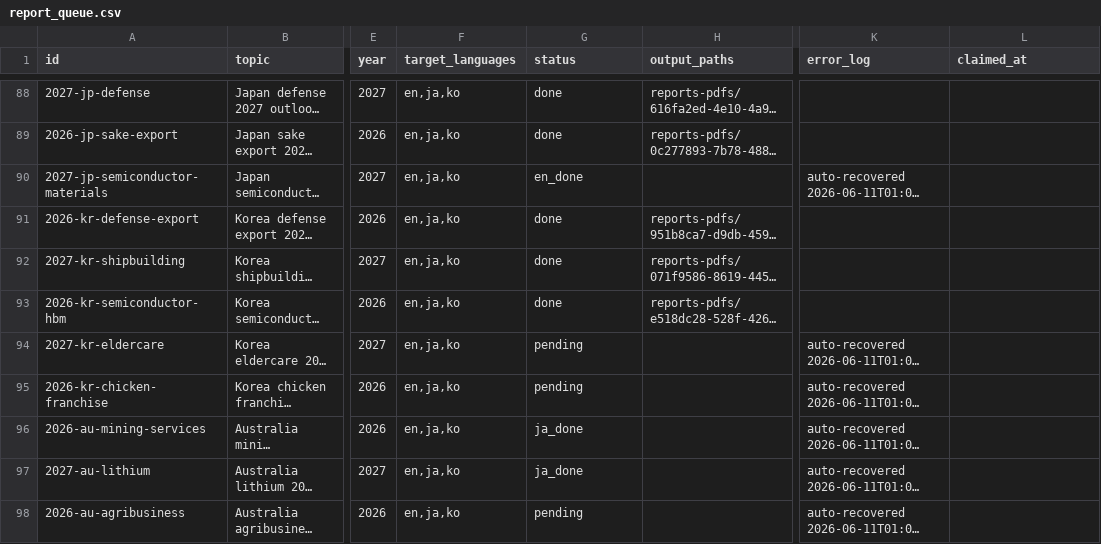
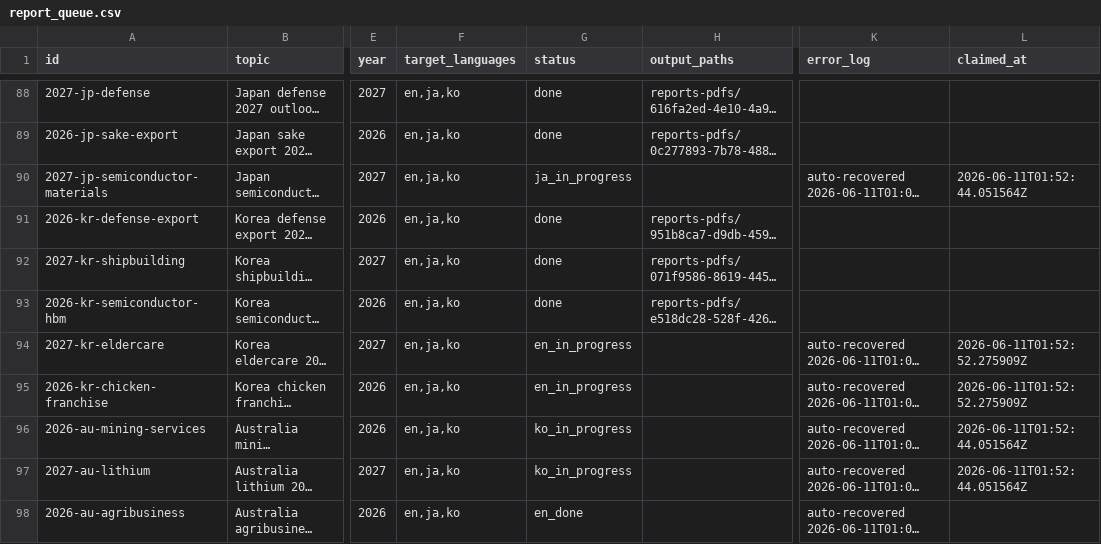
Before and after one commit to henryvn2004-arch/kira-research, a CSV file: data/report_queue.csv, drawn as a sheet; only a part is shown, gaps mark what is left out; long unchanged cells end in …; the diff covers the shown part only; the diff names each change by its address in the sheet, - before the commit and + after, or states it on an @@ line.

Commit message:
batch: rescue EN files + fix CSV (au-wine/au-educ/au-agri en_done, sg-wealth reset, 9 new claims)

```diff
--- a/data/report_queue.csv
+++ b/data/report_queue.csv
-G90 (status): en_done
+G90 (status): ja_in_progress
-L90 (claimed_at): (empty)
+L90 (claimed_at): 2026-06-11T01:52:44.051564Z
-G94:G95 (status): pending
+G94:G95 (status): en_in_progress
-L94:L95 (claimed_at): (empty)
+L94:L95 (claimed_at): 2026-06-11T01:52:52.275909Z
-G96:G97 (status): ja_done
+G96:G97 (status): ko_in_progress
-L96:L97 (claimed_at): (empty)
+L96:L97 (claimed_at): 2026-06-11T01:52:44.051564Z
-G98 (status): pending
+G98 (status): en_done
```
Also changed, not shown: 15 edited cells elsewhere in this file, 2 other files.
